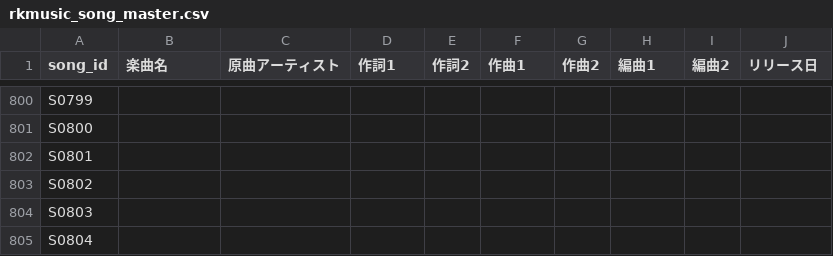
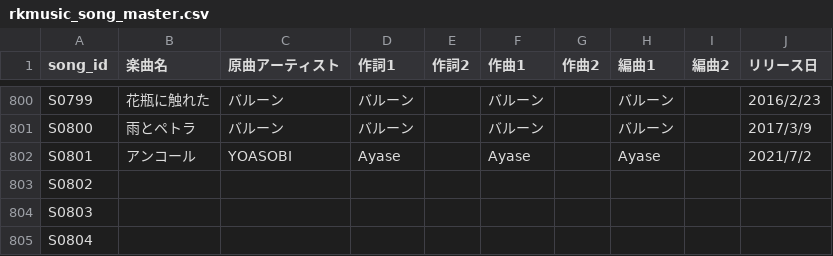
Before and after one commit to Kinshutei/Imomushi_Hanemushi_Teams, a CSV file: rkmusic_song_master.csv, drawn as a sheet; only a part is shown, gaps mark what is left out; the diff covers the shown part only; the diff names each change by its address in the sheet, - before the commit and + after, or states it on an @@ line.

```diff
--- a/rkmusic_song_master.csv
+++ b/rkmusic_song_master.csv
-B800 (楽曲名): (empty)
+B800 (楽曲名): 花瓶に触れた
-C800:C801 (原曲アーティスト): (empty)
+C800:C801 (原曲アーティスト): バルーン
-D800:D801 (作詞1): (empty)
+D800:D801 (作詞1): バルーン
-F800:F801 (作曲1): (empty)
+F800:F801 (作曲1): バルーン
-H800:H801 (編曲1): (empty)
+H800:H801 (編曲1): バルーン
-J800 (リリース日): (empty)
+J800 (リリース日): 2016/2/23
-B801 (楽曲名): (empty)
+B801 (楽曲名): 雨とペトラ
-J801 (リリース日): (empty)
+J801 (リリース日): 2017/3/9
-B802 (楽曲名): (empty)
+B802 (楽曲名): アンコール
-C802 (原曲アーティスト): (empty)
+C802 (原曲アーティスト): YOASOBI
-D802 (作詞1): (empty)
+D802 (作詞1): Ayase
-F802 (作曲1): (empty)
+F802 (作曲1): Ayase
-H802 (編曲1): (empty)
+H802 (編曲1): Ayase
-J802 (リリース日): (empty)
+J802 (リリース日): 2021/7/2
```
Also changed, not shown: 73 edited cells elsewhere in this file.
